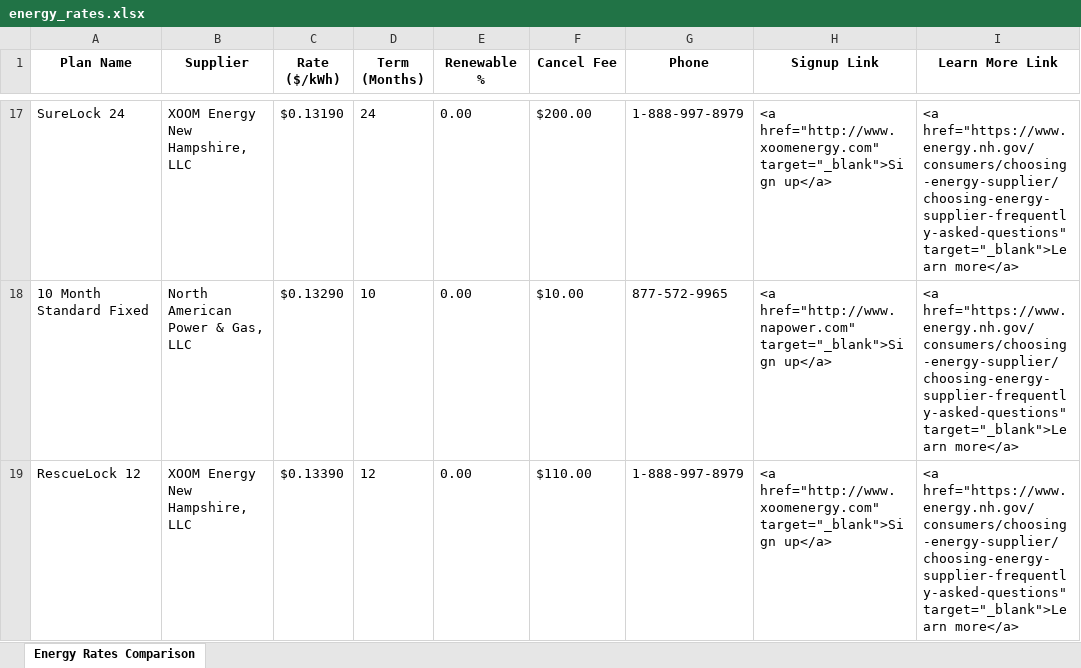
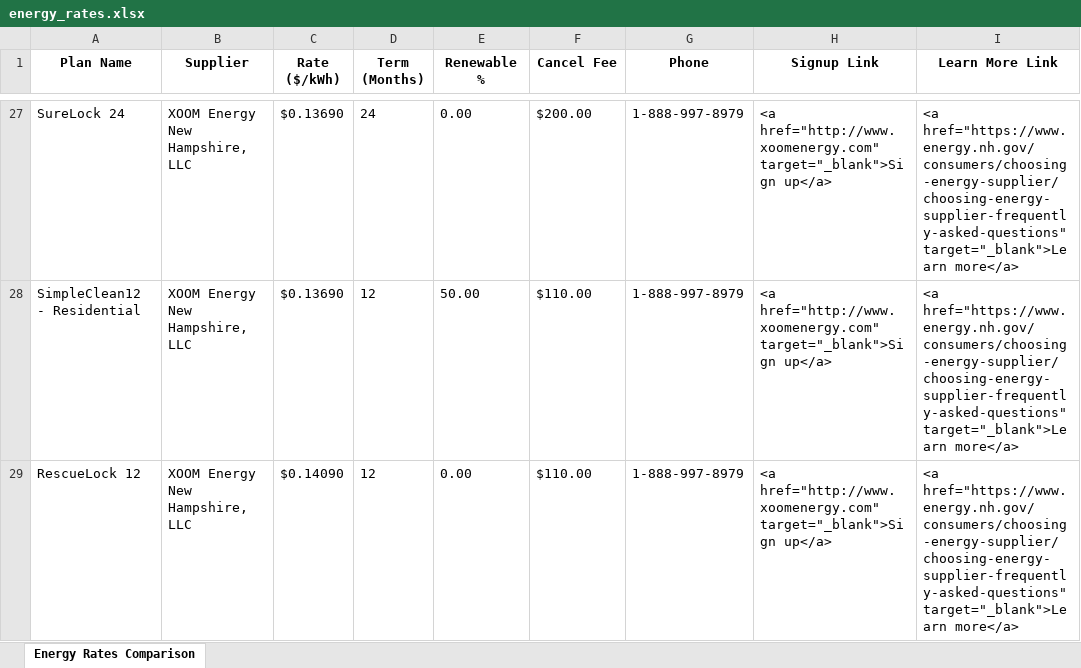
Before and after one commit to JohnGrey0/better-nh-energy-comparison, an Excel workbook: outputs/excel/energy_rates.xlsx, sheet Energy Rates Comparison, drawn as a sheet; only a part is shown, gaps mark what is left out; values as stored, in another font and other column widths than the file's, no borders; removed rows and columns are numbered as before the commit, all else as after; the diff covers the shown part only; the diff names each change by its address in the sheet, - before the commit and + after, or states it on an @@ line.

```diff
--- a/outputs/excel/energy_rates.xlsx (sheet Energy Rates Comparison)
+++ b/outputs/excel/energy_rates.xlsx (sheet Energy Rates Comparison)
-C27 (Rate ($/kWh)): $0.13190
+C27 (Rate ($/kWh)): $0.13690
-row 18: 10 Month Standard Fixed | North American Power & Gas, LLC | $0.13290 | 10 | 0.00 | $10.00 | 877-572-9965 | <a href="http://www.napower.com" target="_blank">Sign up</a> | <a href="https://www.energy.nh.gov/consumers/choosing-energy-supplier/choosing-energy-supplier-frequently-asked-questions" target="_blank">Learn more</a>
+row 28: SimpleClean12 - Residential | XOOM Energy New Hampshire, LLC | $0.13690 | 12 | 50.00 | $110.00 | 1-888-997-8979 | <a href="http://www.xoomenergy.com" target="_blank">Sign up</a> | <a href="https://www.energy.nh.gov/consumers/choosing-energy-supplier/choosing-energy-supplier-frequently-asked-questions" target="_blank">Learn more</a>
-C29 (Rate ($/kWh)): $0.13390
+C29 (Rate ($/kWh)): $0.14090
```
Also changed, not shown: 20 added rows, 14 removed rows and 13 edited cells elsewhere in this sheet, 3 other files.
